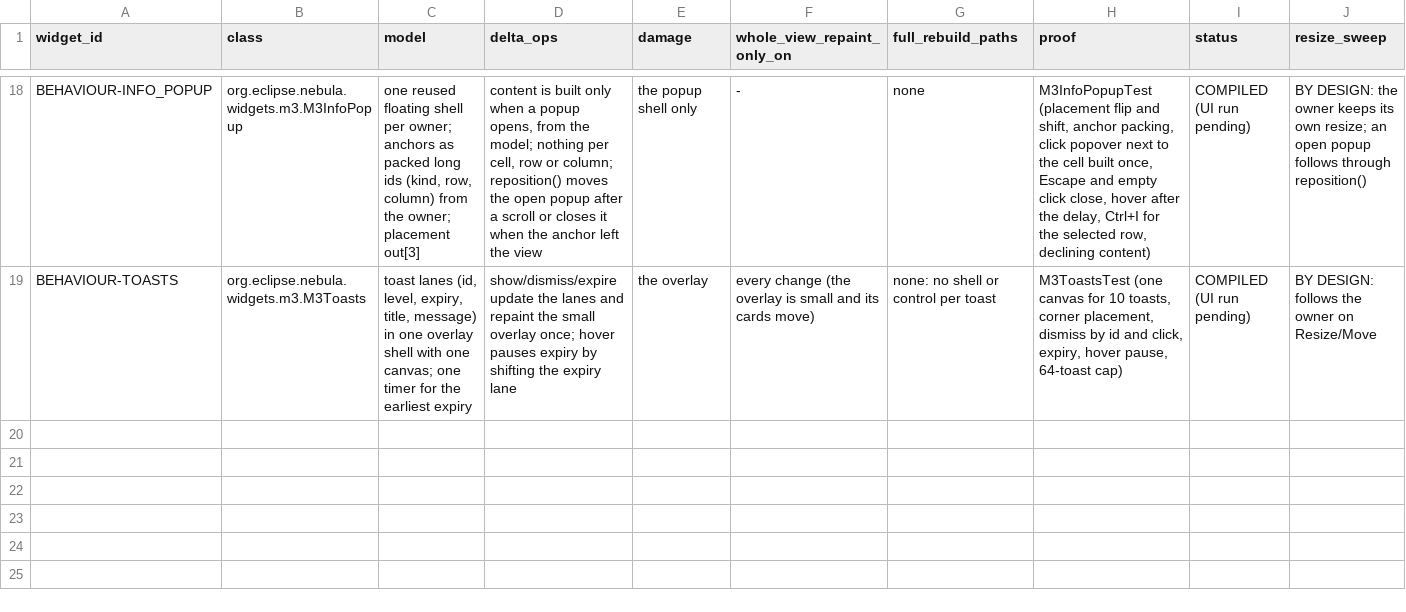
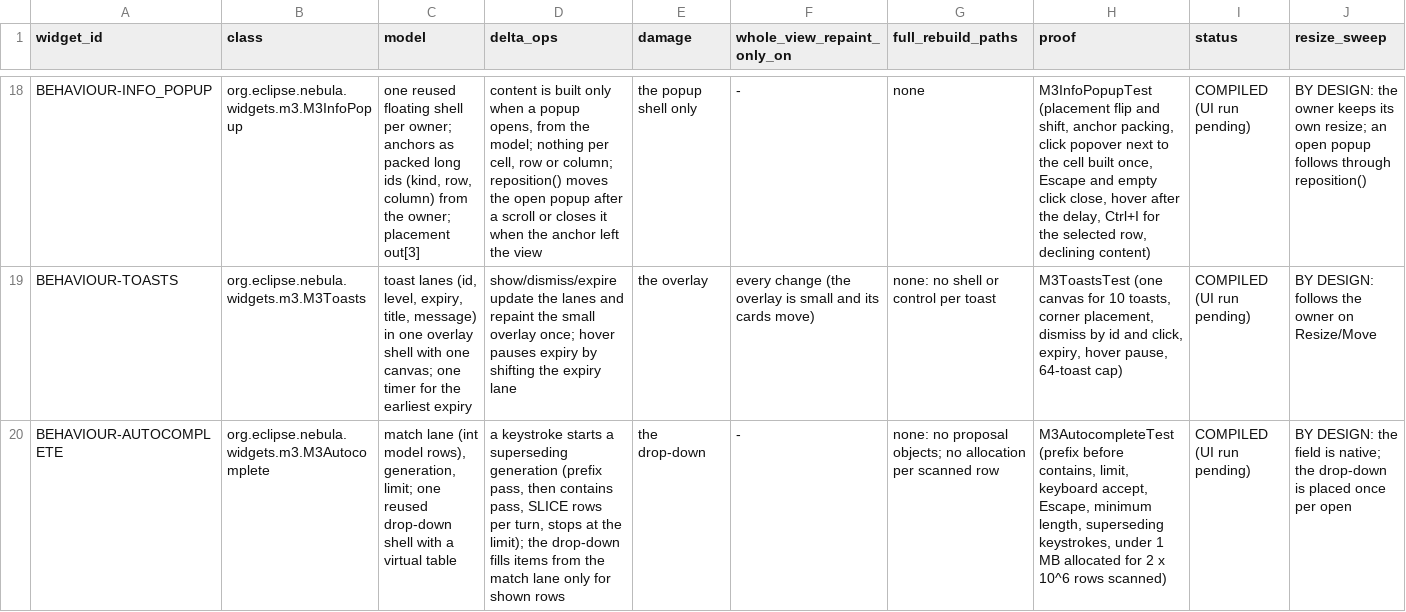
Before and after one commit to hsoliwal/nebula, a TSV file: docs/m3/custom-widgets/DELTA_GATE.tsv, drawn as a sheet; only a part is shown, gaps mark what is left out; rows hold the shown columns only; the diff names each change by its address in the sheet, - before the commit and + after, or states it on an @@ line.

Commit message:
feat(custom-widgets): M3Autocomplete (behaviours catalogue: autocomplete): proposals as an int lane of model rows from a superseding sliced scan (prefix first, then contains, up to a limit), one reused virtual drop-down, keyboard accept/escape; test, snippet, FOSS, DELTA_GATE and EXAMPLES rows

```diff
--- a/docs/m3/custom-widgets/DELTA_GATE.tsv
+++ b/docs/m3/custom-widgets/DELTA_GATE.tsv
+row 20: BEHAVIOUR-AUTOCOMPLETE | org.eclipse.nebula.widgets.m3.M3Autocomplete | match lane (int model rows), generation, limit; one reused drop-down shell with a virtual table | a keystroke starts a superseding generation (prefix pass, then contains pass, SLICE rows per turn, stops at the limit); the drop-down fills items from the match lane only for shown rows | the drop-down | - | none: no proposal objects; no allocation per scanned row | M3AutocompleteTest (prefix before contains, limit, keyboard accept, Escape, minimum length, superseding keystrokes, under 1 MB allocated for 2 x 10^6 rows scanned) | COMPILED (UI run pending) | BY DESIGN: the field is native; the drop-down is placed once per open
```
Also changed, not shown: docs/m3/custom-widgets/FOSS_REUSE_DECISION.tsv, 5 other files.
